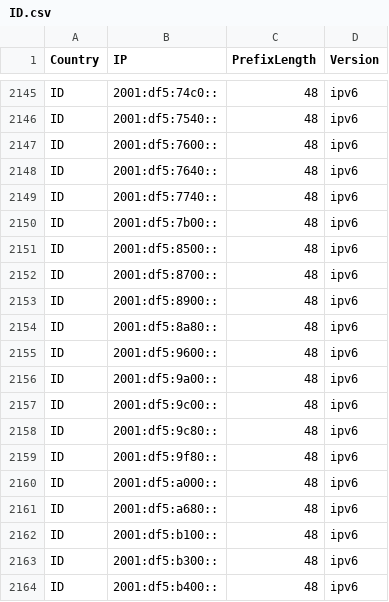
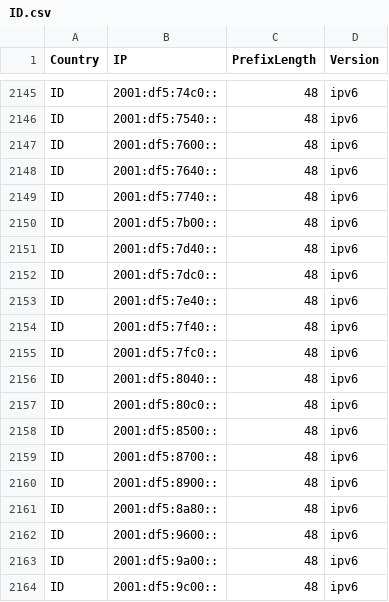
Before and after one commit to HotCakeX/Official-IANA-IP-blocks, a CSV file: CSV/IPV6/ID.csv, drawn as a sheet; only a part is shown, gaps mark what is left out; the shorter side is filled out with more unchanged rows.

Commit message:
updating sources and list

```diff
--- a/CSV/IPV6/ID.csv
+++ b/CSV/IPV6/ID.csv
@@ -2150,2 +2150,9 @@ ID,2001:df5:7740::,48,ipv6
 ID,2001:df5:7b00::,48,ipv6
+ID,2001:df5:7d40::,48,ipv6
+ID,2001:df5:7dc0::,48,ipv6
+ID,2001:df5:7e40::,48,ipv6
+ID,2001:df5:7f40::,48,ipv6
+ID,2001:df5:7fc0::,48,ipv6
+ID,2001:df5:8040::,48,ipv6
+ID,2001:df5:80c0::,48,ipv6
 ID,2001:df5:8500::,48,ipv6
```
Also changed, not shown: CSV/IPV4/ID.csv, CSV/IPV4/PH.csv, 57 other files.
